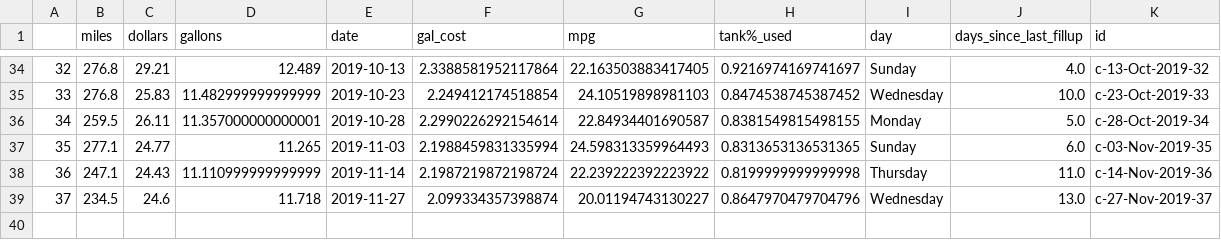
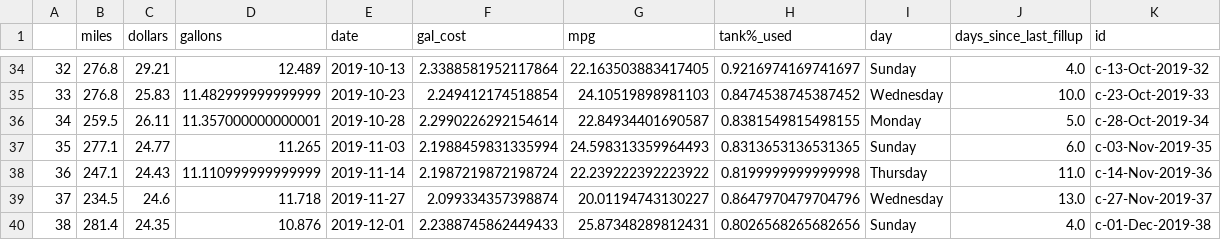
Before and after one commit to ethanfuerst/mpg-dashboard, a CSV file: clean_c_data.csv, drawn as a sheet; only a part is shown, gaps mark what is left out; the diff names each change by its address in the sheet, - before the commit and + after, or states it on an @@ line.

```diff
--- a/clean_c_data.csv
+++ b/clean_c_data.csv
+row 40: 38 | 281.4 | 24.35 | 10.876 | 2019-12-01 | 2.2388745862449433 | 25.87348289812431 | 0.8026568265682656 | Sunday | 4.0 | c-01-Dec-2019-38
```
Also changed, not shown: car_mpg_data.csv, weather_data.csv, 1 other file.
